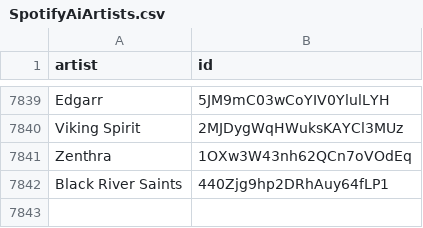
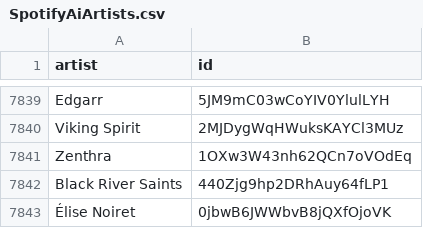
Before and after one commit to CennoxX/spotify-ai-blocker, a CSV file: SpotifyAiArtists.csv, drawn as a sheet; only a part is shown, gaps mark what is left out; the diff names each change by its address in the sheet, - before the commit and + after, or states it on an @@ line.

```diff
--- a/SpotifyAiArtists.csv
+++ b/SpotifyAiArtists.csv
+row 7843: Élise Noiret | 0jbwB6JWWbvB8jQXfOjoVK
```
